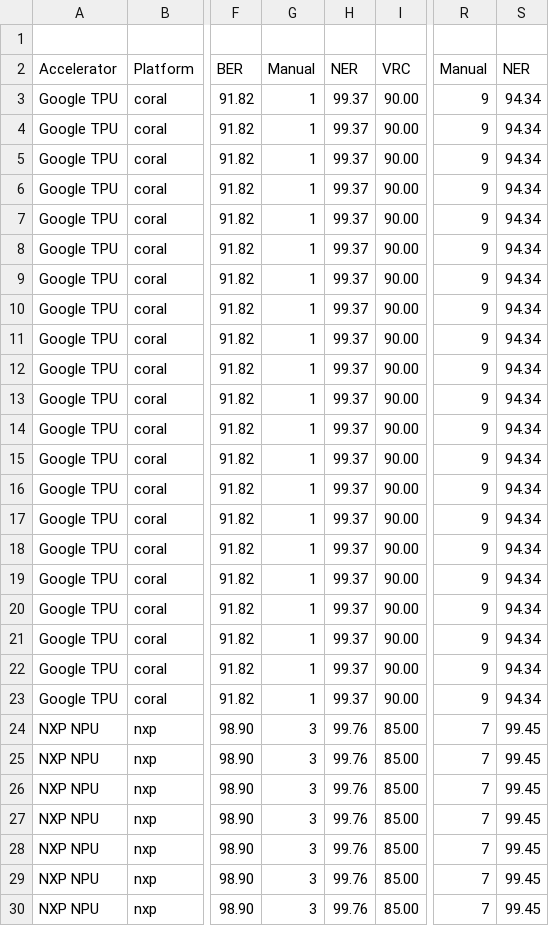
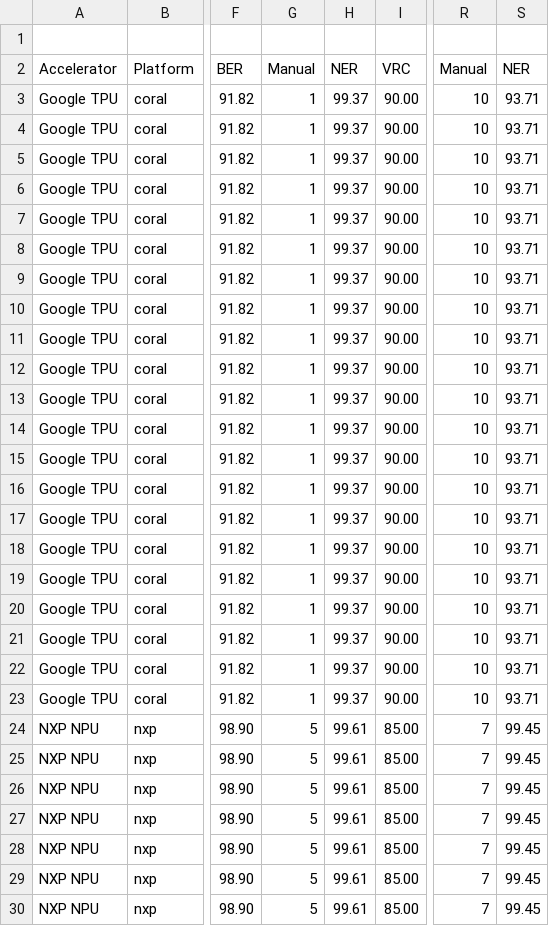
Before and after one commit to dandurisrihari/SpeedKillsAIA, a CSV file: data/llmanalysis/20260813_050003_275581409_4039781/results.csv, drawn as a sheet; only a part is shown, gaps mark what is left out; the diff covers the shown part only; the diff names each change by its address in the sheet, - before the commit and + after, or states it on an @@ line.

```diff
--- a/data/llmanalysis/20260813_050003_275581409_4039781/results.csv
+++ b/data/llmanalysis/20260813_050003_275581409_4039781/results.csv
-R3:R23: 9
+R3:R23: 10
-S3:S23: 94.34
+S3:S23: 93.71
-G24:G30: 3
+G24:G30: 5
-H24:H30: 99.76
+H24:H30: 99.61
```
Also changed, not shown: 112 edited cells elsewhere in this file, data/llmanalysis/20260810_172111_729854723_3323373/results.csv, data/llmanalysis/20260813_050011_616064489_4040162/results.csv, 54 other files.
